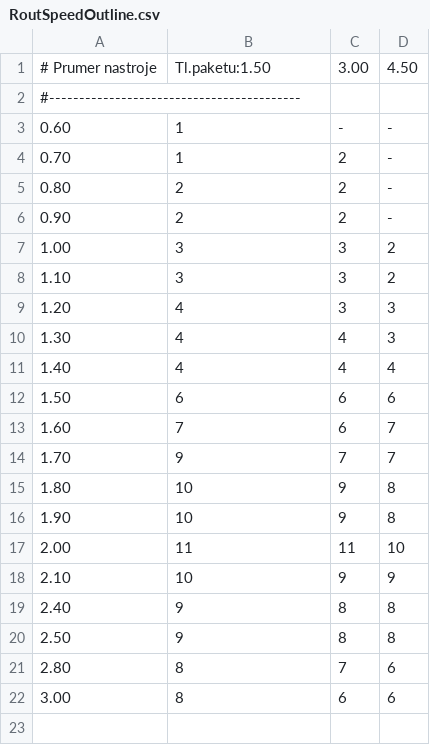
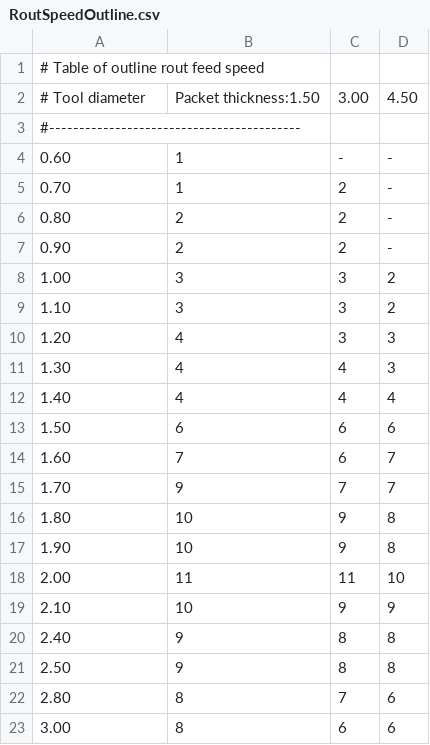
Before and after one commit to stepanprichystal/programator, a CSV file: Packages/CAMJob/Routing/RoutSpeed/RoutSpeedOutline.csv, drawn as a sheet.

```diff
--- a/Packages/CAMJob/Routing/RoutSpeed/RoutSpeedOutline.csv
+++ b/Packages/CAMJob/Routing/RoutSpeed/RoutSpeedOutline.csv
@@ -1,2 +1,3 @@
-# Prumer nastroje; Tl.paketu:1.50;3.00;4.50
+# Table of outline rout feed speed
+# Tool diameter; Packet thickness:1.50;3.00;4.50
 #------------------------------------------
```
Also changed, not shown: Packages/CAMJob/Drilling/DrillDuration/DrillToolDuration.csv, Packages/CAMJob/Routing/RoutSpeed/RoutSpeed.csv, 12 other files.
